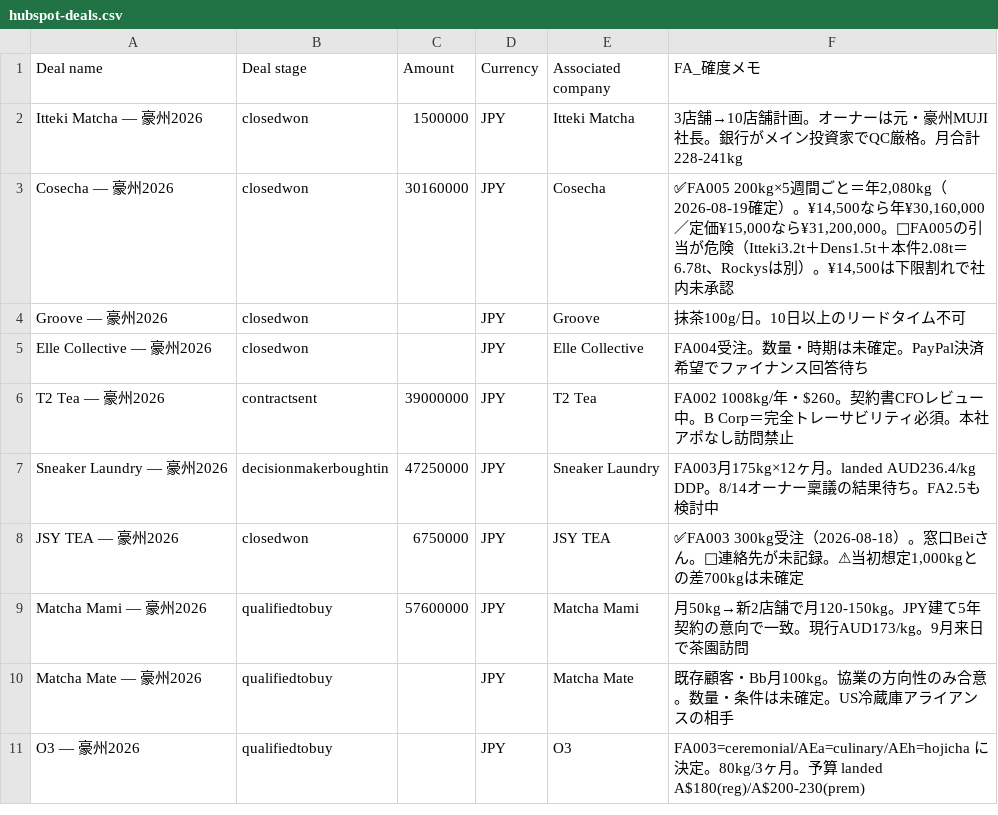
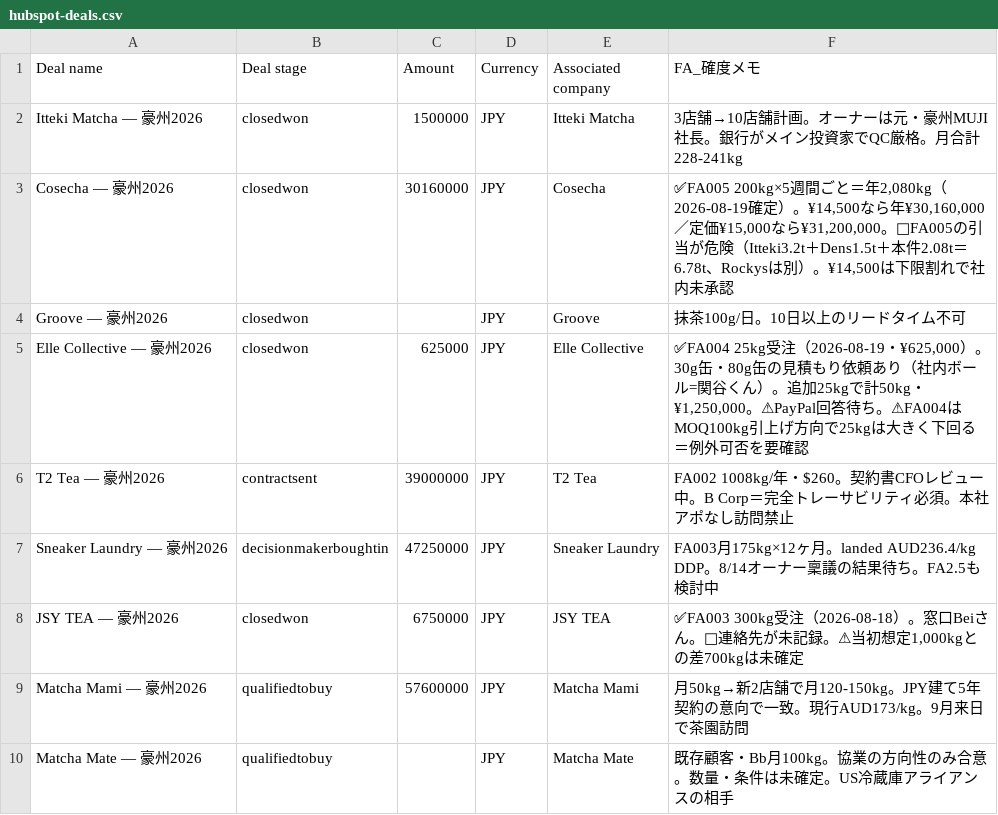
Before and after one commit to ruisasase-pyrenee/pyrenee-slack-agent, a CSV file: sales-ops/hubspot/hubspot-deals.csv, drawn as a sheet; only a part is shown; the shorter side is filled out with more unchanged rows; the diff names each change by its address in the sheet, - before the commit and + after, or states it on an @@ line.

```diff
--- a/sales-ops/hubspot/hubspot-deals.csv
+++ b/sales-ops/hubspot/hubspot-deals.csv
-C5 (Amount): (empty)
+C5 (Amount): 625000
-F5 (FA_確度メモ): FA004受注。数量・時期は未確定。PayPal決済希望でファイナンス回答待ち
+F5 (FA_確度メモ): ✅FA004 25kg受注（2026-08-19・¥625,000）。30g缶・80g缶の見積もり依頼あり（社内ボール=関谷くん）。追加25kgで計50kg・¥1,250,000。⚠PayPal回答待ち。⚠FA004はMOQ100kg引上げ方向で25kgは大きく下回る＝例外可否を要確認
```
Also changed, not shown: sales-ops/hubspot/hubspot-companies.csv, sales-ops/hubspot/hubspot-contacts.csv, 4 other files.
